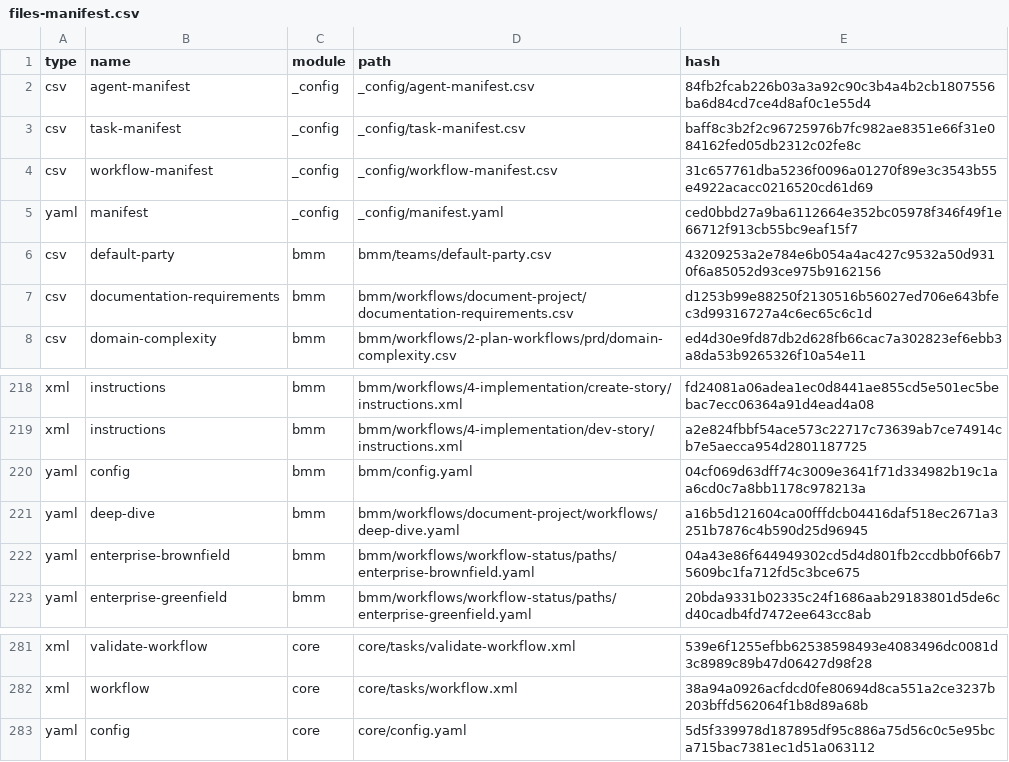
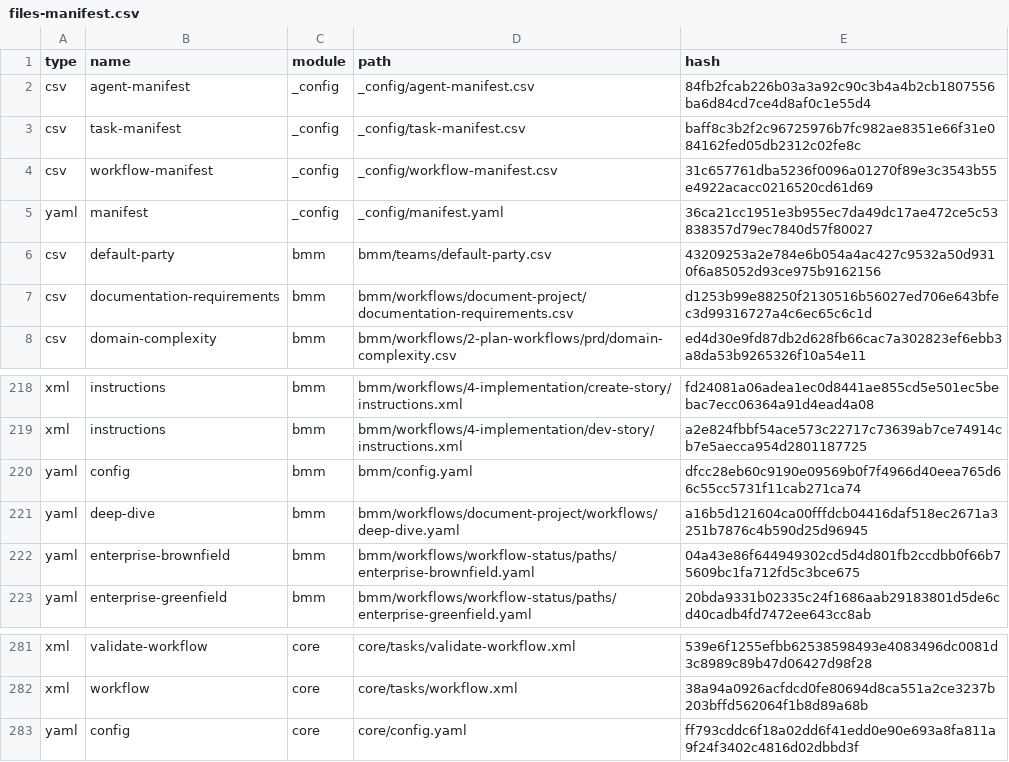
Before and after one commit to ph4n70mr1ddl3r/profile, a CSV file: _bmad/_config/files-manifest.csv, drawn as a sheet; only a part is shown, gaps mark what is left out.

```diff
--- a/_bmad/_config/files-manifest.csv
+++ b/_bmad/_config/files-manifest.csv
@@ -4,3 +4,3 @@ type,name,module,path,hash
 "csv","workflow-manifest","_config","_config/workflow-manifest.csv","31c657761dba5236f0096a01270f89e3c3543b55e4922acacc0216520cd61d69"
-"yaml","manifest","_config","_config/manifest.yaml","ced0bbd27a9ba6112664e352bc05978f346f49f1e66712f913cb55bc9eaf15f7"
+"yaml","manifest","_config","_config/manifest.yaml","36ca21cc1951e3b955ec7da49dc17ae472ce5c53838357d79ec7840d57f80027"
 "csv","default-party","bmm","bmm/teams/default-party.csv","43209253a2e784e6b054a4ac427c9532a50d9310f6a85052d93ce975b9162156"
@@ -219,3 +219,3 @@ type,name,module,path,hash
 "xml","instructions","bmm","bmm/workflows/4-implementation/dev-story/instructions.xml","a2e824fbbf54ace573c22717c73639ab7ce74914cb7e5aecca954d2801187725"
-"yaml","config","bmm","bmm/config.yaml","04cf069d63dff74c3009e3641f71d334982b19c1aa6cd0c7a8bb1178c978213a"
+"yaml","config","bmm","bmm/config.yaml","dfcc28eb60c9190e09569b0f7f4966d40eea765d66c55cc5731f11cab271ca74"
 "yaml","deep-dive","bmm","bmm/workflows/document-project/workflows/deep-dive.yaml","a16b5d121604ca00fffdcb04416daf518ec2671a3251b7876c4b590d25d96945"
@@ -282,2 +282,2 @@ type,name,module,path,hash
 "xml","workflow","core","core/tasks/workflow.xml","38a94a0926acfdcd0fe80694d8ca551a2ce3237b203bffd562064f1b8d89a68b"
-"yaml","config","core","core/config.yaml","5d5f339978d187895df95c886a75d56c0c5e95bca715bac7381ec1d51a063112"
+"yaml","config","core","core/config.yaml","ff793cddc6f18a02dd6f41edd0e90e693a8fa811a9f24f3402c4816d02dbbd3f"
```
Also changed, not shown: 57 other files.
